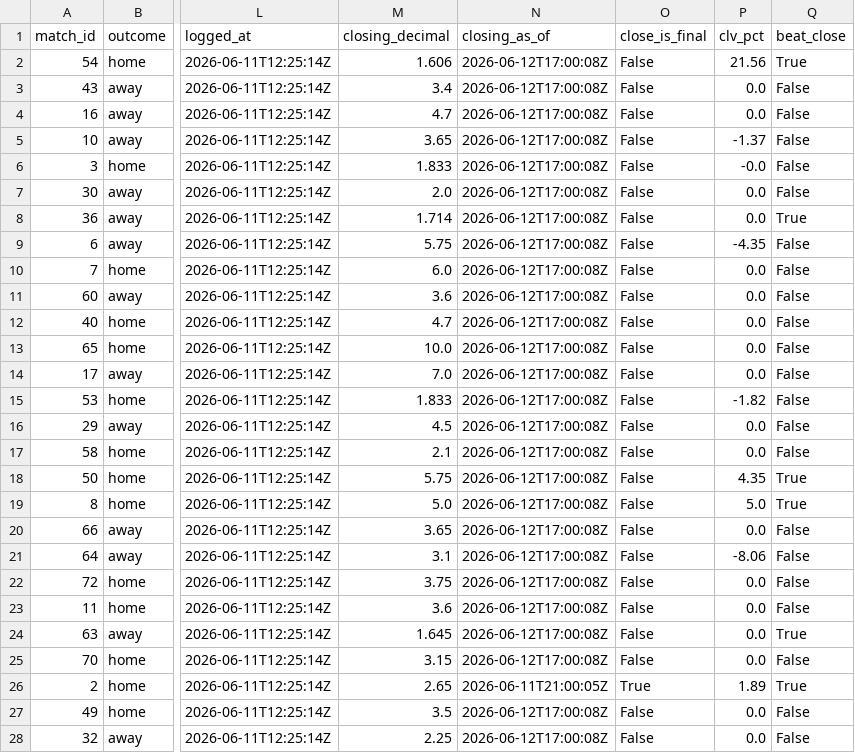
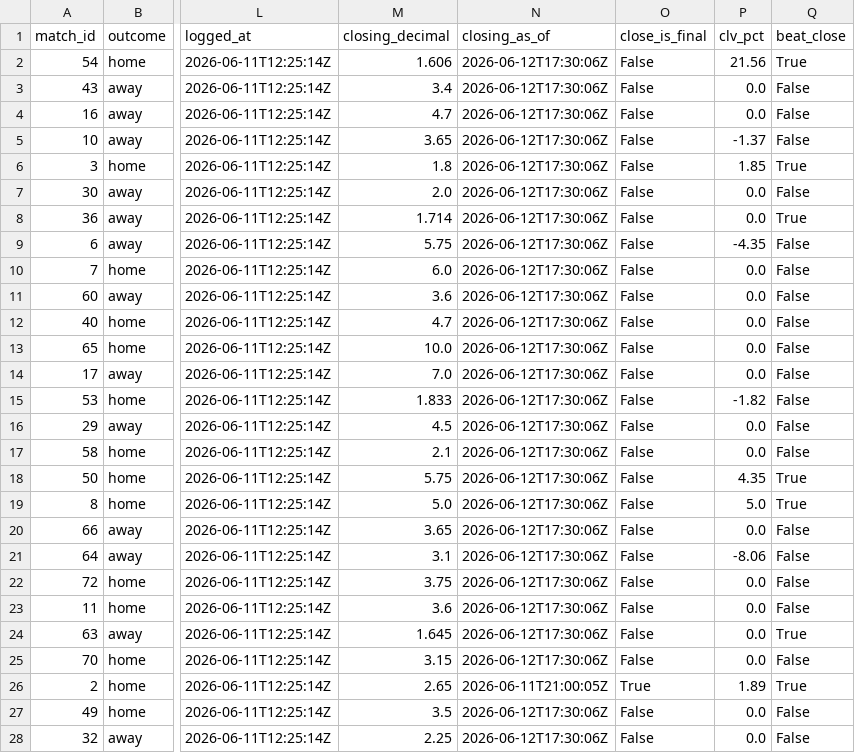
Before and after one commit to AndSoItRises/World-Cup-2026-, a CSV file: data/processed/clv_report.csv, drawn as a sheet; only a part is shown, gaps mark what is left out; the diff covers the shown part only; the diff names each change by its address in the sheet, - before the commit and + after, or states it on an @@ line.

```diff
--- a/data/processed/clv_report.csv
+++ b/data/processed/clv_report.csv
-N2:N25 (closing_as_of): 2026-06-12T17:00:08Z
+N2:N25 (closing_as_of): 2026-06-12T17:30:06Z
-M6 (closing_decimal): 1.833
+M6 (closing_decimal): 1.8
-P6 (clv_pct): -0.0
+P6 (clv_pct): 1.85
-Q6 (beat_close): False
+Q6 (beat_close): True
-N27:N28 (closing_as_of): 2026-06-12T17:00:08Z
+N27:N28 (closing_as_of): 2026-06-12T17:30:06Z
```
Also changed, not shown: 6 edited cells elsewhere in this file, data/processed/arb_scan.csv, data/processed/desk_calls.csv, 3 other files.
